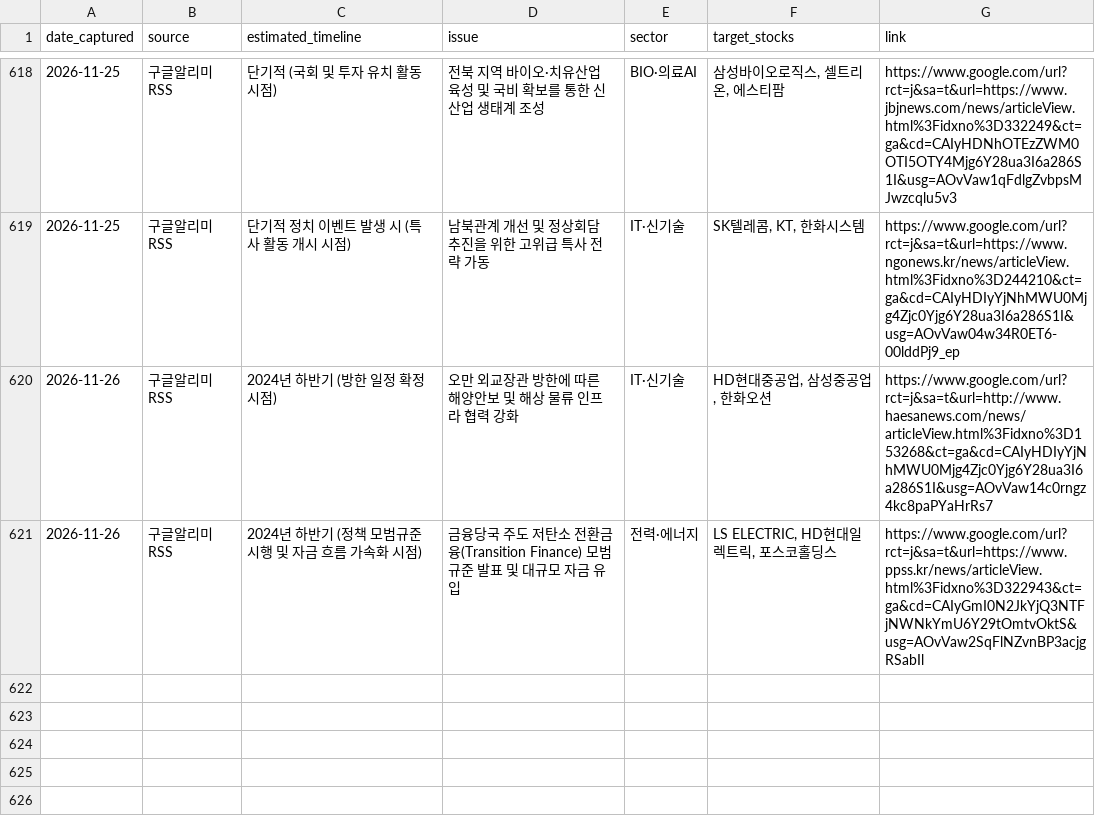
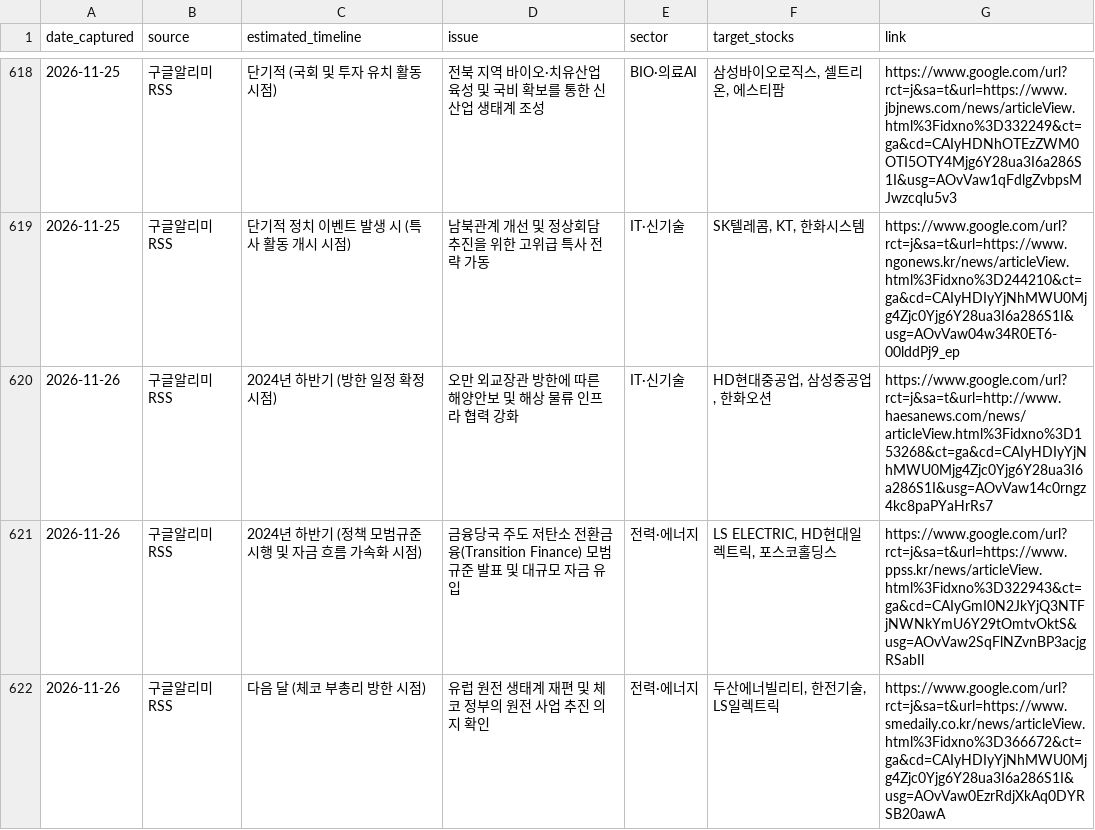
Before and after one commit to adkan8927-a11y/adkanbot, a CSV file: schedule check/vip_momentum_alerts.csv, drawn as a sheet; only a part is shown, gaps mark what is left out; the diff names each change by its address in the sheet, - before the commit and + after, or states it on an @@ line.

```diff
--- a/schedule check/vip_momentum_alerts.csv
+++ b/schedule check/vip_momentum_alerts.csv
+row 622: 2026-11-26 | 구글알리미RSS | 다음 달 (체코 부총리 방한 시점) | 유럽 원전 생태계 재편 및 체코 정부의 원전 사업 추진 의지 확인 | 전력·에너지 | 두산에너빌리티, 한전기술, LS일렉트릭 | https://www.google.com/url?rct=j&sa=t&url=https://www.smedaily.co.kr/news/articleView.html%3Fidxno%3D366672&ct=ga&cd=CAIyHDIyYjNhMWU0Mjg4Zjc0Yjg6Y28ua3I6a286S1I&usg=AOvVaw0EzrRdjXkAq0DYRSB20awA
```
Also changed, not shown: schedule check/master_schedule_db.csv, 2 other files.
